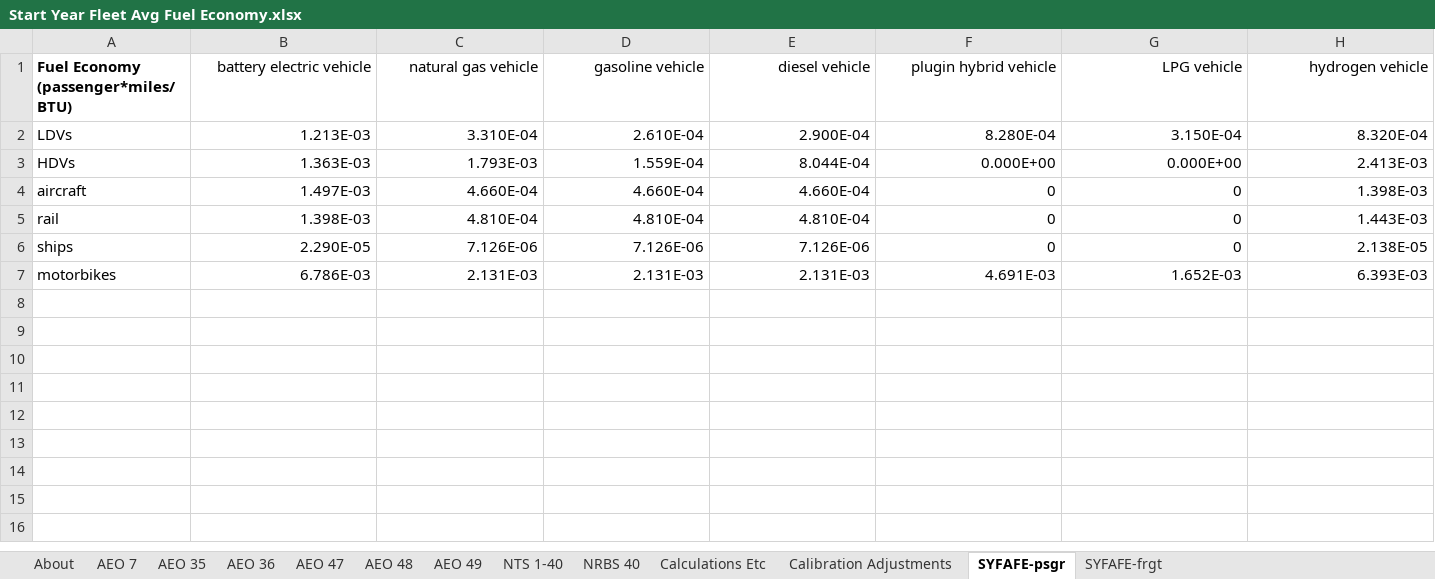
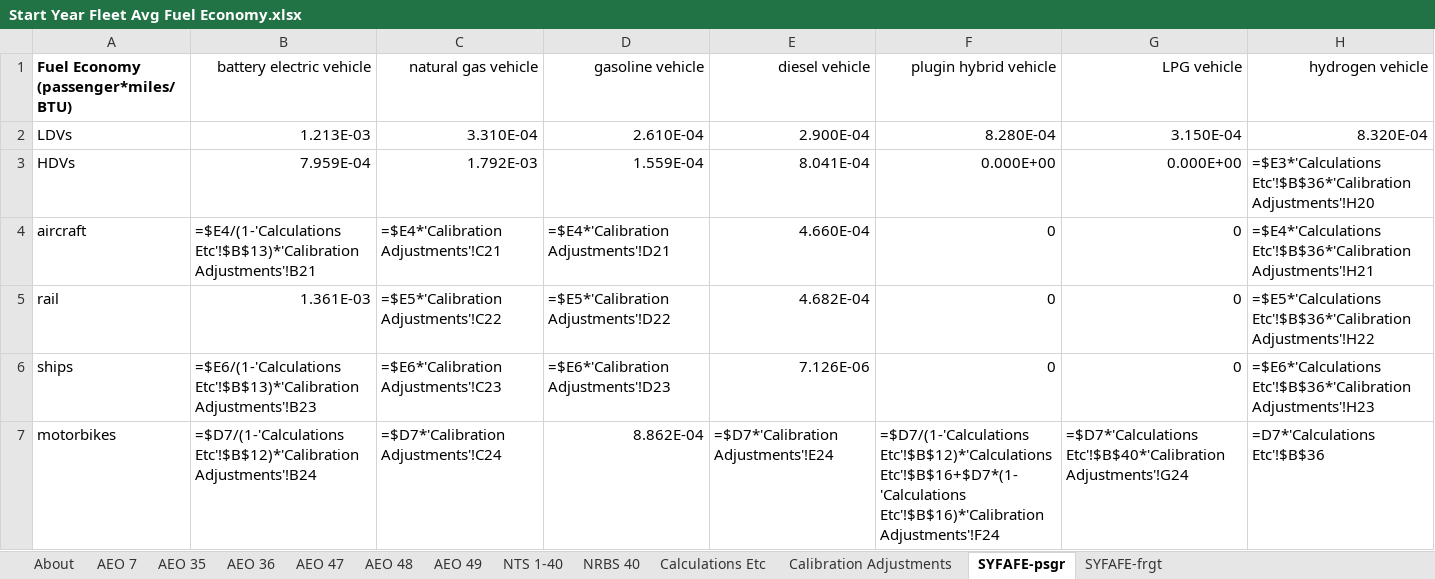
Before and after one commit to EnergyInnovation/eps-virginia, an Excel workbook: InputData/trans/SYFAFE/Start Year Fleet Avg Fuel Economy.xlsx, sheet SYFAFE-psgr, drawn as a sheet; values as stored, in another font and other column widths than the file's, no borders; formulas without a stored value are shown as written; the diff names each change by its address in the sheet, - before the commit and + after, or states it on an @@ line.

```diff
--- a/InputData/trans/SYFAFE/Start Year Fleet Avg Fuel Economy.xlsx (sheet SYFAFE-psgr)
+++ b/InputData/trans/SYFAFE/Start Year Fleet Avg Fuel Economy.xlsx (sheet SYFAFE-psgr)
-B3 (battery electric vehicle): 1.363E-03
+B3 (battery electric vehicle): 7.959E-04
-C3 (natural gas vehicle): 1.793E-03
+C3 (natural gas vehicle): 1.792E-03
-E3 (diesel vehicle): 8.044E-04
+E3 (diesel vehicle): 8.041E-04
-H3 (hydrogen vehicle): 2.413E-03
+H3 (hydrogen vehicle): =$E3*'Calculations Etc'!$B$36*'Calibration Adjustments'!H20
-B4 (battery electric vehicle): 1.497E-03
+B4 (battery electric vehicle): =$E4/(1-'Calculations Etc'!$B$13)*'Calibration Adjustments'!B21
-C4 (natural gas vehicle): 4.660E-04
+C4 (natural gas vehicle): =$E4*'Calibration Adjustments'!C21
-D4 (gasoline vehicle): 4.660E-04
+D4 (gasoline vehicle): =$E4*'Calibration Adjustments'!D21
-H4 (hydrogen vehicle): 1.398E-03
+H4 (hydrogen vehicle): =$E4*'Calculations Etc'!$B$36*'Calibration Adjustments'!H21
-B5 (battery electric vehicle): 1.398E-03
+B5 (battery electric vehicle): 1.361E-03
-C5 (natural gas vehicle): 4.810E-04
+C5 (natural gas vehicle): =$E5*'Calibration Adjustments'!C22
-D5 (gasoline vehicle): 4.810E-04
+D5 (gasoline vehicle): =$E5*'Calibration Adjustments'!D22
-E5 (diesel vehicle): 4.810E-04
+E5 (diesel vehicle): 4.682E-04
-H5 (hydrogen vehicle): 1.443E-03
+H5 (hydrogen vehicle): =$E5*'Calculations Etc'!$B$36*'Calibration Adjustments'!H22
-B6 (battery electric vehicle): 2.290E-05
+B6 (battery electric vehicle): =$E6/(1-'Calculations Etc'!$B$13)*'Calibration Adjustments'!B23
-C6 (natural gas vehicle): 7.126E-06
+C6 (natural gas vehicle): =$E6*'Calibration Adjustments'!C23
-D6 (gasoline vehicle): 7.126E-06
+D6 (gasoline vehicle): =$E6*'Calibration Adjustments'!D23
-H6 (hydrogen vehicle): 2.138E-05
+H6 (hydrogen vehicle): =$E6*'Calculations Etc'!$B$36*'Calibration Adjustments'!H23
-B7 (battery electric vehicle): 6.786E-03
+B7 (battery electric vehicle): =$D7/(1-'Calculations Etc'!$B$12)*'Calibration Adjustments'!B24
-C7 (natural gas vehicle): 2.131E-03
+C7 (natural gas vehicle): =$D7*'Calibration Adjustments'!C24
-D7 (gasoline vehicle): 2.131E-03
+D7 (gasoline vehicle): 8.862E-04
-E7 (diesel vehicle): 2.131E-03
+E7 (diesel vehicle): =$D7*'Calibration Adjustments'!E24
-F7 (plugin hybrid vehicle): 4.691E-03
+F7 (plugin hybrid vehicle): =$D7/(1-'Calculations Etc'!$B$12)*'Calculations Etc'!$B$16+$D7*(1-'Calculations Etc'!$B$16)*'Calibration Adjustments'!F24
-G7 (LPG vehicle): 1.652E-03
+G7 (LPG vehicle): =$D7*'Calculations Etc'!$B$40*'Calibration Adjustments'!G24
-H7 (hydrogen vehicle): 6.393E-03
+H7 (hydrogen vehicle): =D7*'Calculations Etc'!$B$36
```
Also changed, not shown: sheet Calculations Etc, sheet NTS 1-40, sheet SYFAFE-frgt, InputData/trans/BHNVFEAL/BAU Historical New Veh Fuel Economy After Lifetime.xlsx, 18 other files.
